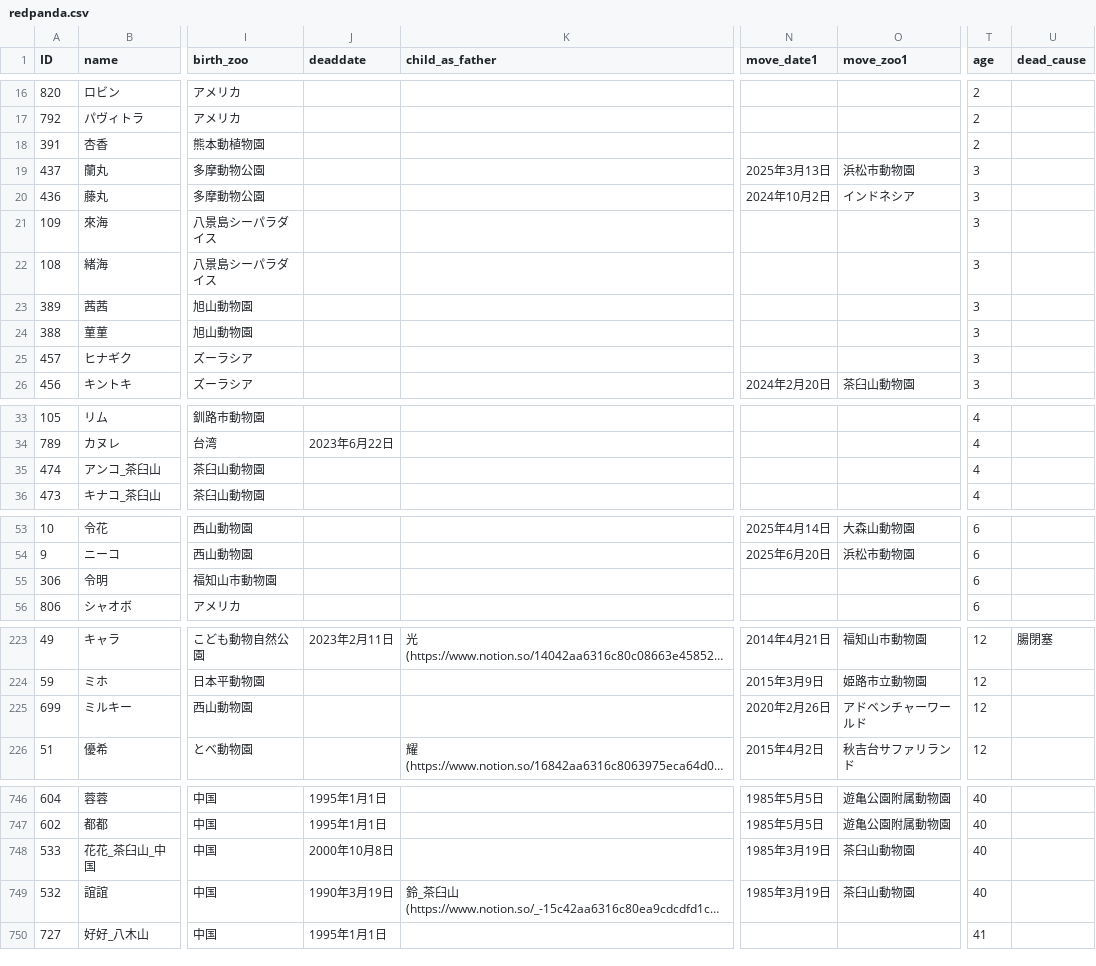
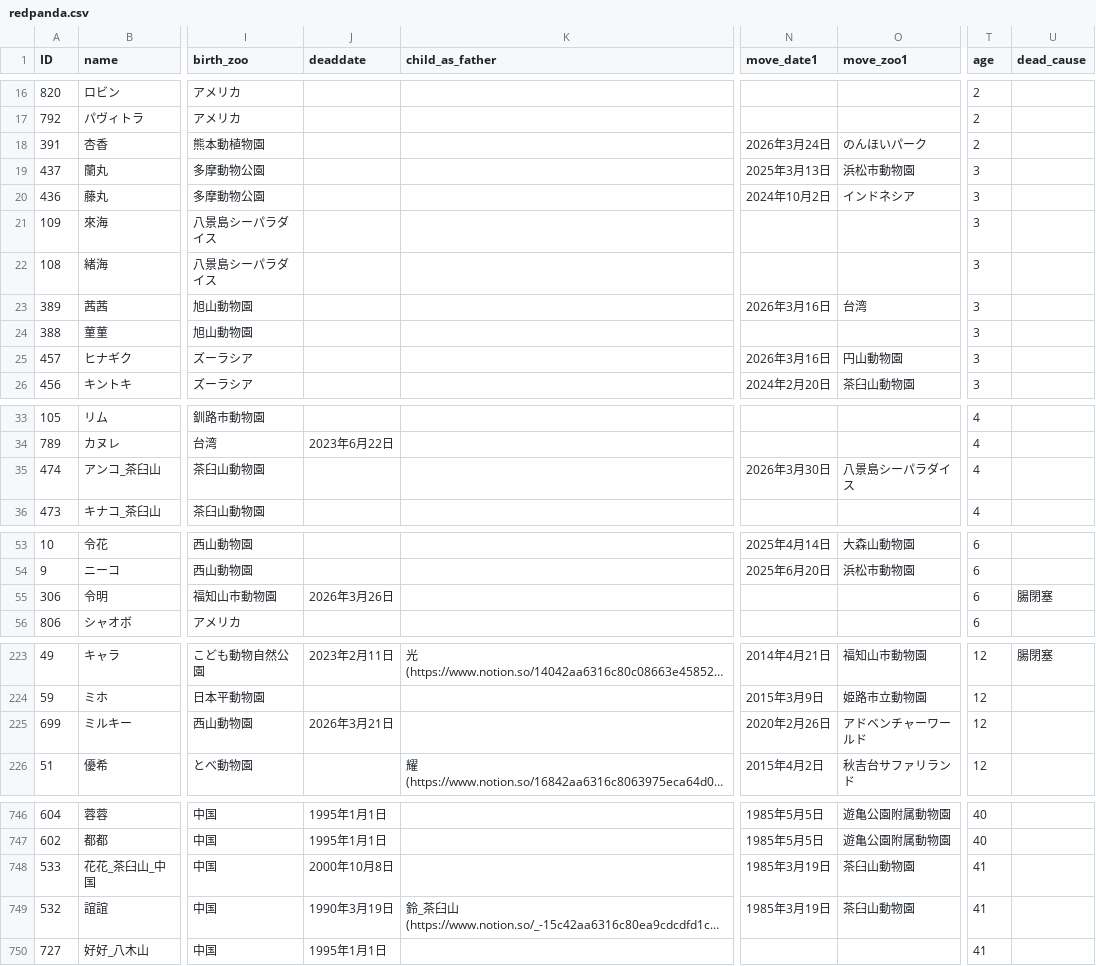
Before and after one commit to GoldenRedPanda/redpanda_family_tree_streamlit, a CSV file: redpanda.csv, drawn as a sheet; only a part is shown, gaps mark what is left out; long unchanged cells end in …; the diff names each change by its address in the sheet, - before the commit and + after, or states it on an @@ line.

Commit message:
update csv

```diff
--- a/redpanda.csv
+++ b/redpanda.csv
-N18 (move_date1): (empty)
+N18 (move_date1): 2026年3月24日
-O18 (move_zoo1): (empty)
+O18 (move_zoo1): のんほいパーク
-N23 (move_date1): (empty)
+N23 (move_date1): 2026年3月16日
-O23 (move_zoo1): (empty)
+O23 (move_zoo1): 台湾
-N25 (move_date1): (empty)
+N25 (move_date1): 2026年3月16日
-O25 (move_zoo1): (empty)
+O25 (move_zoo1): 円山動物園
-N35 (move_date1): (empty)
+N35 (move_date1): 2026年3月30日
-O35 (move_zoo1): (empty)
+O35 (move_zoo1): 八景島シーパラダイス
-J55 (deaddate): (empty)
+J55 (deaddate): 2026年3月26日
-U55 (dead_cause): (empty)
+U55 (dead_cause): 腸閉塞
-J225 (deaddate): (empty)
+J225 (deaddate): 2026年3月21日
-T748:T749 (age): 40
+T748:T749 (age): 41
```
